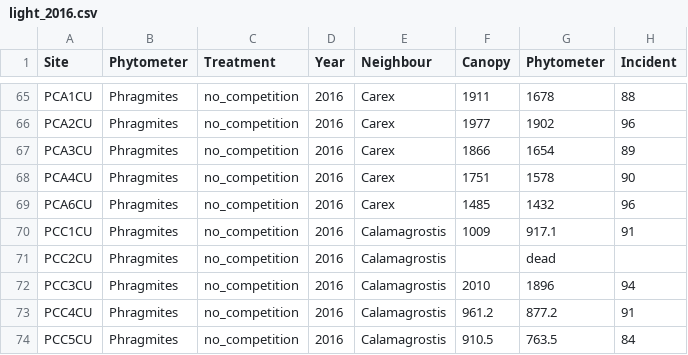
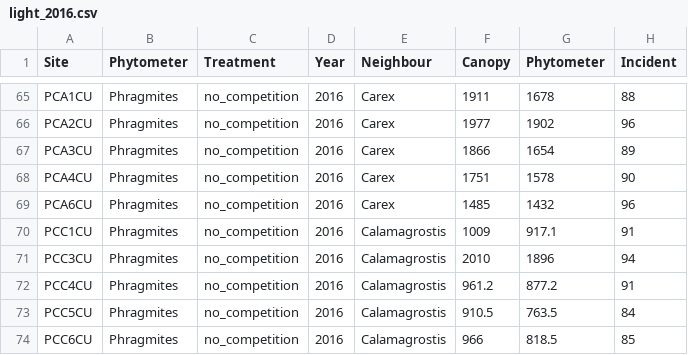
Before and after one commit to cdrobich/PhD1.ResourceCompetition, a CSV file: Data/light_2016.csv, drawn as a sheet; only a part is shown, gaps mark what is left out; the shorter side is filled out with more unchanged rows; the diff names each change by its address in the sheet, - before the commit and + after, or states it on an @@ line.

Commit message:
Update light_2016.csv
Removed the "dead" sample PCC2CU

```diff
--- a/Data/light_2016.csv
+++ b/Data/light_2016.csv
-row 71: PCC2CU | Phragmites | no_competition | 2016 | Calamagrostis |  | dead
```
